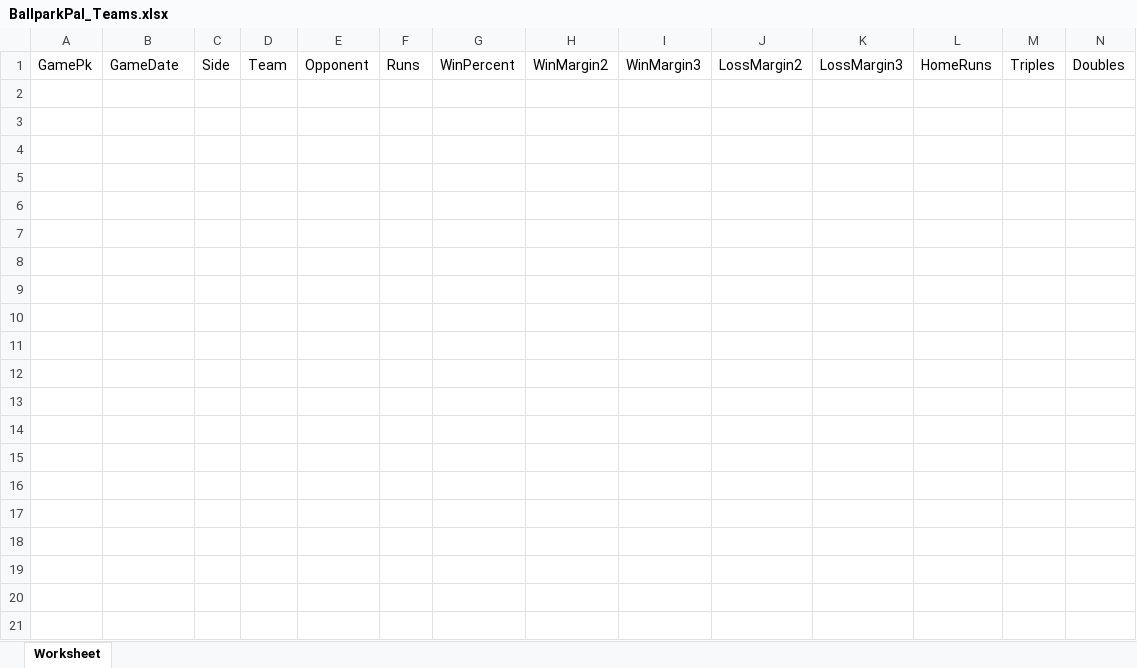
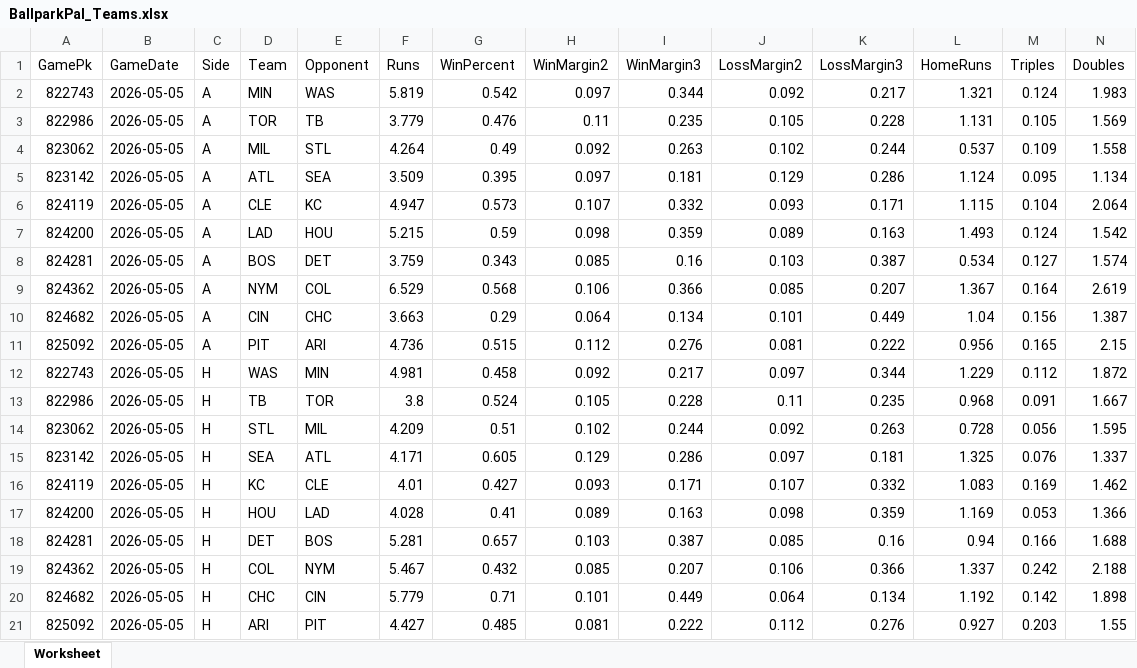
Before and after one commit to cstoll10/daily_baseball_fantasy_prediction, an Excel workbook: data/2026-05-05/BallparkPal_Teams.xlsx, sheet Worksheet, drawn as a sheet; only a part is shown; values as stored, in another font and other column widths than the file's, no borders; rows hold the shown columns only; the diff names each change by its address in the sheet, - before the commit and + after, or states it on an @@ line.

```diff
--- a/data/2026-05-05/BallparkPal_Teams.xlsx (sheet Worksheet)
+++ b/data/2026-05-05/BallparkPal_Teams.xlsx (sheet Worksheet)
+row 2: 822743 | 2026-05-05 | A | MIN | WAS | 5.819 | 0.542 | 0.097 | 0.344 | 0.092 | 0.217 | 1.321 | 0.124 | 1.983
+row 3: 822986 | 2026-05-05 | A | TOR | TB | 3.779 | 0.476 | 0.11 | 0.235 | 0.105 | 0.228 | 1.131 | 0.105 | 1.569
+row 4: 823062 | 2026-05-05 | A | MIL | STL | 4.264 | 0.49 | 0.092 | 0.263 | 0.102 | 0.244 | 0.537 | 0.109 | 1.558
+row 5: 823142 | 2026-05-05 | A | ATL | SEA | 3.509 | 0.395 | 0.097 | 0.181 | 0.129 | 0.286 | 1.124 | 0.095 | 1.134
+row 6: 824119 | 2026-05-05 | A | CLE | KC | 4.947 | 0.573 | 0.107 | 0.332 | 0.093 | 0.171 | 1.115 | 0.104 | 2.064
+row 7: 824200 | 2026-05-05 | A | LAD | HOU | 5.215 | 0.59 | 0.098 | 0.359 | 0.089 | 0.163 | 1.493 | 0.124 | 1.542
+row 8: 824281 | 2026-05-05 | A | BOS | DET | 3.759 | 0.343 | 0.085 | 0.16 | 0.103 | 0.387 | 0.534 | 0.127 | 1.574
+row 9: 824362 | 2026-05-05 | A | NYM | COL | 6.529 | 0.568 | 0.106 | 0.366 | 0.085 | 0.207 | 1.367 | 0.164 | 2.619
+row 10: 824682 | 2026-05-05 | A | CIN | CHC | 3.663 | 0.29 | 0.064 | 0.134 | 0.101 | 0.449 | 1.04 | 0.156 | 1.387
+row 11: 825092 | 2026-05-05 | A | PIT | ARI | 4.736 | 0.515 | 0.112 | 0.276 | 0.081 | 0.222 | 0.956 | 0.165 | 2.15
+row 12: 822743 | 2026-05-05 | H | WAS | MIN | 4.981 | 0.458 | 0.092 | 0.217 | 0.097 | 0.344 | 1.229 | 0.112 | 1.872
+row 13: 822986 | 2026-05-05 | H | TB | TOR | 3.8 | 0.524 | 0.105 | 0.228 | 0.11 | 0.235 | 0.968 | 0.091 | 1.667
+row 14: 823062 | 2026-05-05 | H | STL | MIL | 4.209 | 0.51 | 0.102 | 0.244 | 0.092 | 0.263 | 0.728 | 0.056 | 1.595
+row 15: 823142 | 2026-05-05 | H | SEA | ATL | 4.171 | 0.605 | 0.129 | 0.286 | 0.097 | 0.181 | 1.325 | 0.076 | 1.337
+row 16: 824119 | 2026-05-05 | H | KC | CLE | 4.01 | 0.427 | 0.093 | 0.171 | 0.107 | 0.332 | 1.083 | 0.169 | 1.462
+row 17: 824200 | 2026-05-05 | H | HOU | LAD | 4.028 | 0.41 | 0.089 | 0.163 | 0.098 | 0.359 | 1.169 | 0.053 | 1.366
+row 18: 824281 | 2026-05-05 | H | DET | BOS | 5.281 | 0.657 | 0.103 | 0.387 | 0.085 | 0.16 | 0.94 | 0.166 | 1.688
+row 19: 824362 | 2026-05-05 | H | COL | NYM | 5.467 | 0.432 | 0.085 | 0.207 | 0.106 | 0.366 | 1.337 | 0.242 | 2.188
+row 20: 824682 | 2026-05-05 | H | CHC | CIN | 5.779 | 0.71 | 0.101 | 0.449 | 0.064 | 0.134 | 1.192 | 0.142 | 1.898
+row 21: 825092 | 2026-05-05 | H | ARI | PIT | 4.427 | 0.485 | 0.081 | 0.222 | 0.112 | 0.276 | 0.927 | 0.203 | 1.55
```
Also changed, not shown: data/2026-05-05/BallparkPal_Batters.xlsx, data/2026-05-05/BallparkPal_Games.xlsx, 1 other file.
